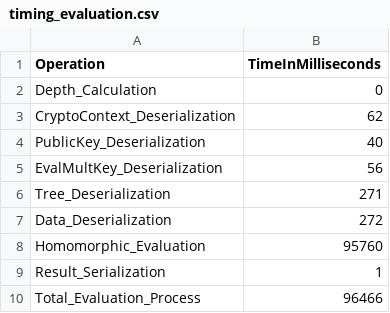
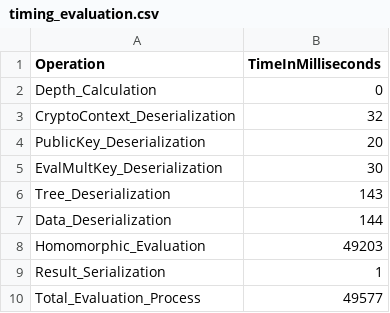
Before and after one commit to Nima76/newFHE, a CSV file: main/build/timing/timing_evaluation.csv, drawn as a sheet.

```diff
--- a/main/build/timing/timing_evaluation.csv
+++ b/main/build/timing/timing_evaluation.csv
@@ -2,9 +2,9 @@ Operation,TimeInMilliseconds
 Depth_Calculation,0
-CryptoContext_Deserialization,62
-PublicKey_Deserialization,40
-EvalMultKey_Deserialization,56
-Tree_Deserialization,271
-Data_Deserialization,272
-Homomorphic_Evaluation,95760
+CryptoContext_Deserialization,32
+PublicKey_Deserialization,20
+EvalMultKey_Deserialization,30
+Tree_Deserialization,143
+Data_Deserialization,144
+Homomorphic_Evaluation,49203
 Result_Serialization,1
-Total_Evaluation_Process,96466
+Total_Evaluation_Process,49577
```
Also changed, not shown: encryptor/build/timing/timing_encryption.csv, 15 other files.
